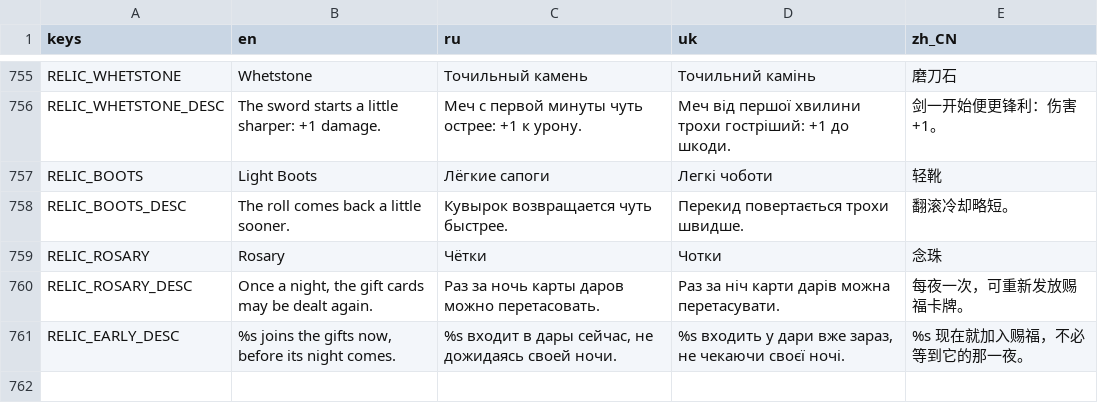
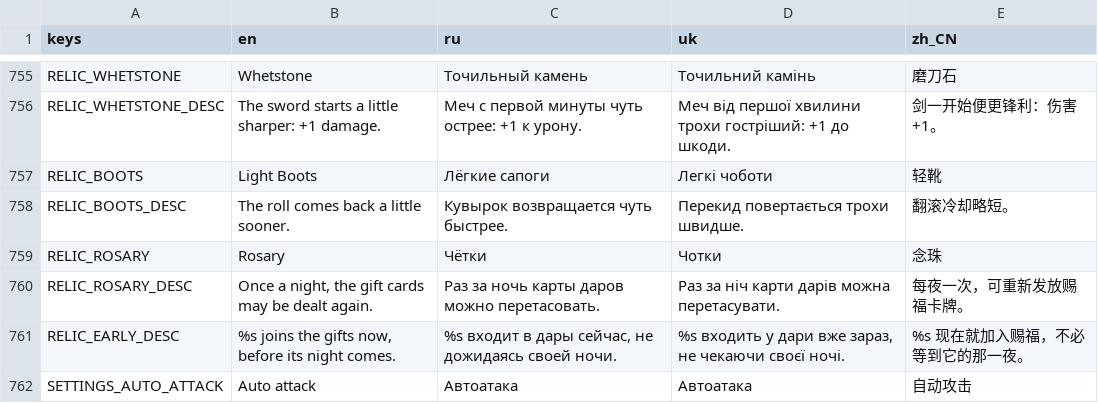
Before and after one commit to Saaayurii/ashes-of-eden, a CSV file: localization/strings.csv, drawn as a sheet; only a part is shown, gaps mark what is left out; the diff names each change by its address in the sheet, - before the commit and + after, or states it on an @@ line.

```diff
--- a/localization/strings.csv
+++ b/localization/strings.csv
+row 762: SETTINGS_AUTO_ATTACK | Auto attack | Автоатака | Автоатака | 自动攻击
```
Also changed, not shown: 8 other files.
